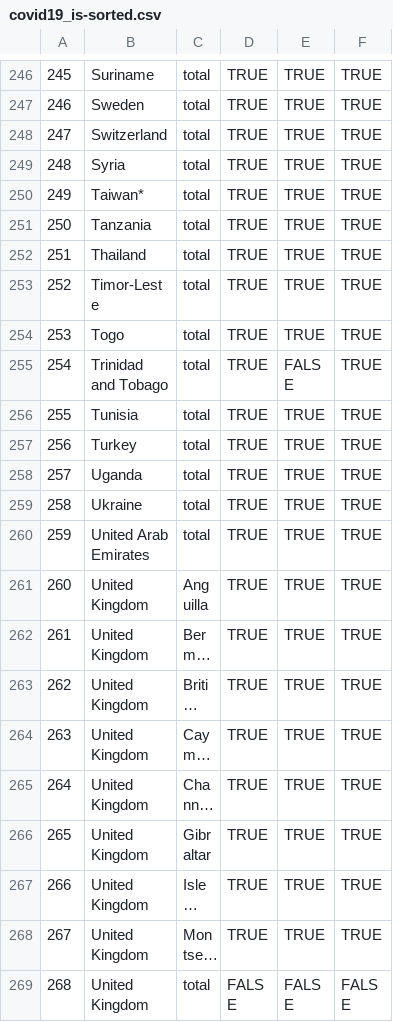
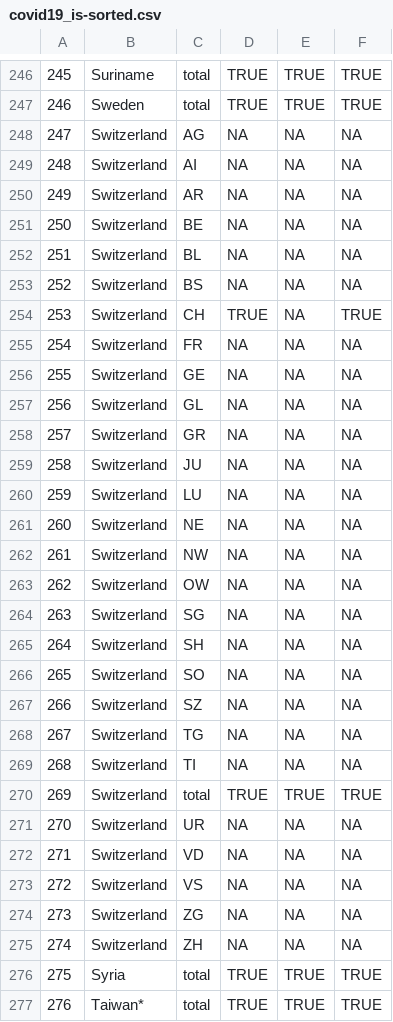
Before and after one commit to AnthonyEbert/COVID19data, a CSV file: data-raw/covid19_is-sorted.csv, drawn as a sheet; only a part is shown, gaps mark what is left out; the shorter side is filled out with more unchanged rows; long unchanged cells end in …; addresses are those after the commit; the diff names each change by its address in the sheet, - before the commit and + after, or states it on an @@ line.

Commit message:
Added Swiss data.

```diff
--- a/data-raw/covid19_is-sorted.csv
+++ b/data-raw/covid19_is-sorted.csv
+row 248: 247 | Switzerland | AG | NA | NA | NA
+row 249: 248 | Switzerland | AI | NA | NA | NA
+row 250: 249 | Switzerland | AR | NA | NA | NA
+row 251: 250 | Switzerland | BE | NA | NA | NA
+row 252: 251 | Switzerland | BL | NA | NA | NA
+row 253: 252 | Switzerland | BS | NA | NA | NA
+row 254: 253 | Switzerland | CH | TRUE | NA | TRUE
+row 255: 254 | Switzerland | FR | NA | NA | NA
+row 256: 255 | Switzerland | GE | NA | NA | NA
+row 257: 256 | Switzerland | GL | NA | NA | NA
+row 258: 257 | Switzerland | GR | NA | NA | NA
+row 259: 258 | Switzerland | JU | NA | NA | NA
+row 260: 259 | Switzerland | LU | NA | NA | NA
+row 261: 260 | Switzerland | NE | NA | NA | NA
+row 262: 261 | Switzerland | NW | NA | NA | NA
+row 263: 262 | Switzerland | OW | NA | NA | NA
+row 264: 263 | Switzerland | SG | NA | NA | NA
+row 265: 264 | Switzerland | SH | NA | NA | NA
+row 266: 265 | Switzerland | SO | NA | NA | NA
+row 267: 266 | Switzerland | SZ | NA | NA | NA
+row 268: 267 | Switzerland | TG | NA | NA | NA
+row 269: 268 | Switzerland | TI | NA | NA | NA
@@ column A renumbered from row 270 down @@
+row 271: 270 | Switzerland | UR | NA | NA | NA
+row 272: 271 | Switzerland | VD | NA | NA | NA
+row 273: 272 | Switzerland | VS | NA | NA | NA
+row 274: 273 | Switzerland | ZG | NA | NA | NA
+row 275: 274 | Switzerland | ZH | NA | NA | NA
```
Also changed, not shown: 8 other files.
